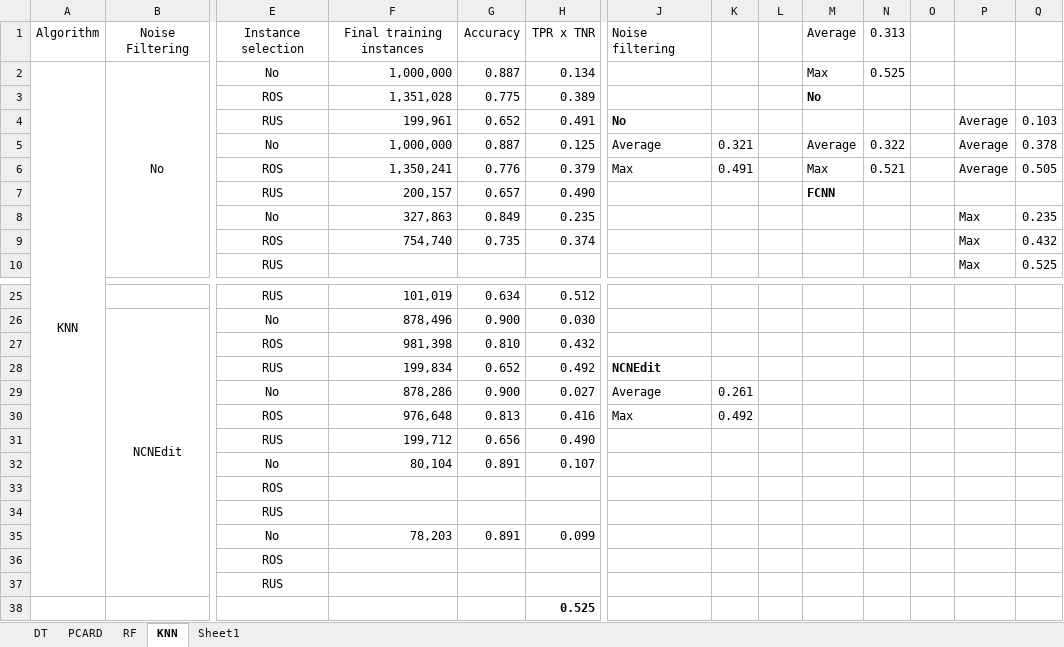
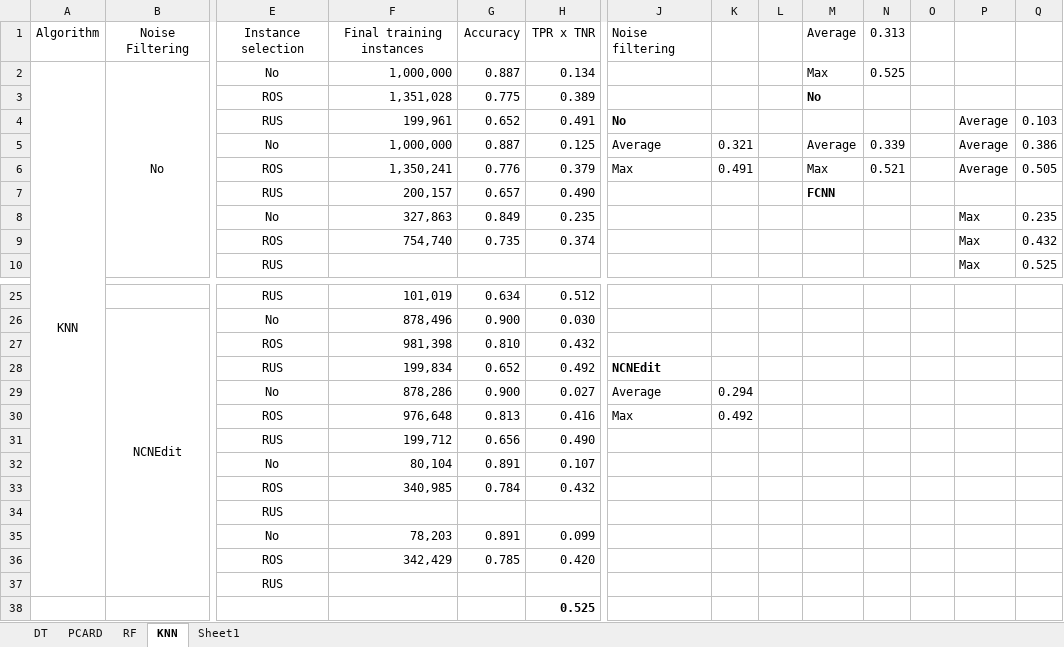
Before and after one commit to IgnacioVellido/DS-Assignments, an Excel workbook: BD-II/analytics/results/results.xlsx, sheet KNN, drawn as a sheet; only a part is shown, gaps mark what is left out; values as stored, in another font and other column widths than the file's, no borders; removed rows and columns are numbered as before the commit, all else as after; rows hold the shown columns only; the diff names each change by its address in the sheet, - before the commit and + after, or states it on an @@ line.

```diff
--- a/BD-II/analytics/results/results.xlsx (sheet KNN)
+++ b/BD-II/analytics/results/results.xlsx (sheet KNN)
-N5: 0.322
+N5: 0.339
-Q5: 0.378
+Q5: 0.386
-K29: 0.261
+K29: 0.294
-row 33:  |  | ROS
+row 33:  |  | ROS | 340,985 | 0.784 | 0.432
-row 36:  |  | ROS
+row 36:  |  | ROS | 342,429 | 0.785 | 0.420
```
Also changed, not shown: 16 other files.
